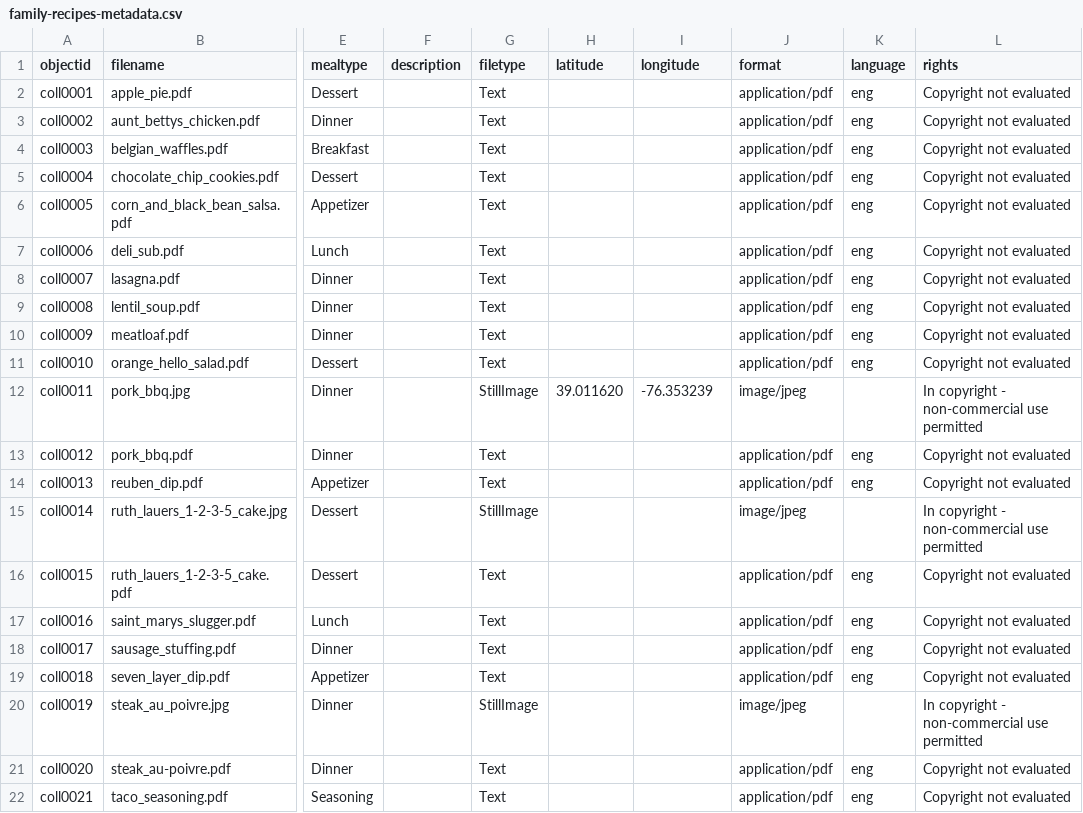
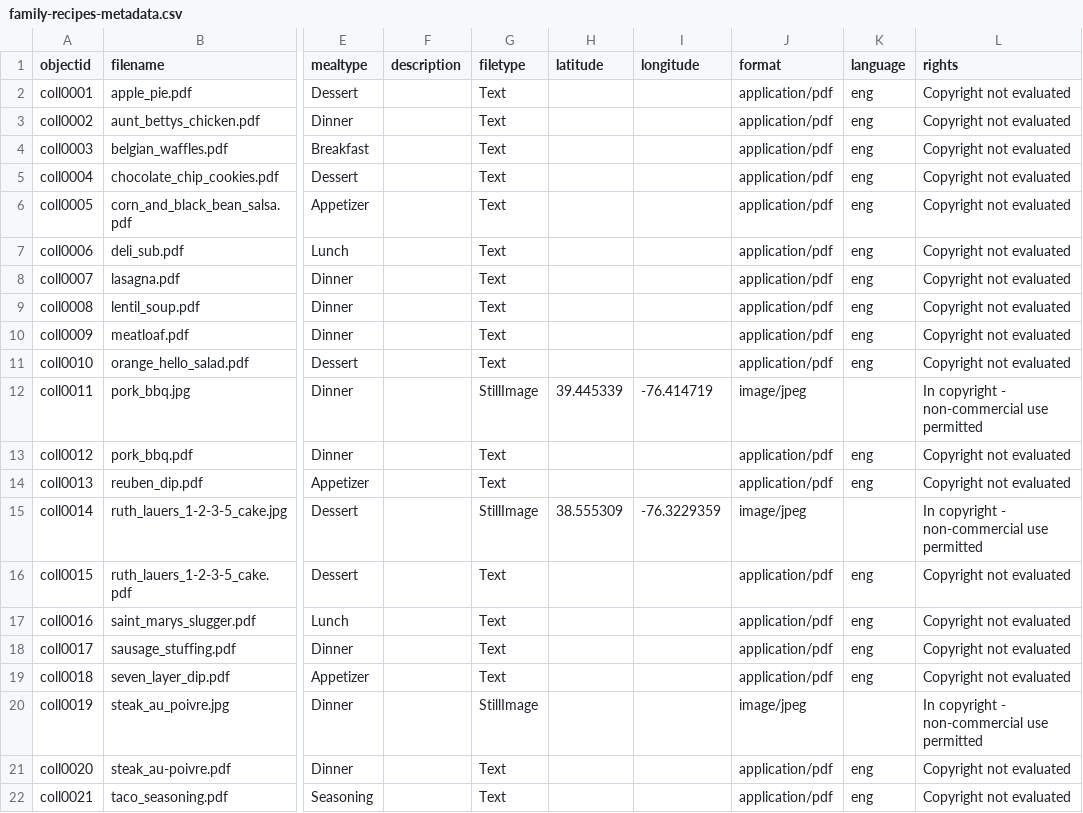
Before and after one commit to lelandsampson/family-recipes, a CSV file: _data/family-recipes-metadata.csv, drawn as a sheet; only a part is shown, gaps mark what is left out; the diff names each change by its address in the sheet, - before the commit and + after, or states it on an @@ line.

Commit message:
editing longitude and latitude metadata

```diff
--- a/_data/family-recipes-metadata.csv
+++ b/_data/family-recipes-metadata.csv
-H12 (latitude): 39.011620
+H12 (latitude): 39.445339
-I12 (longitude): -76.353239
+I12 (longitude): -76.414719
-H15 (latitude): (empty)
+H15 (latitude): 38.555309
-I15 (longitude): (empty)
+I15 (longitude): -76.3229359
```
